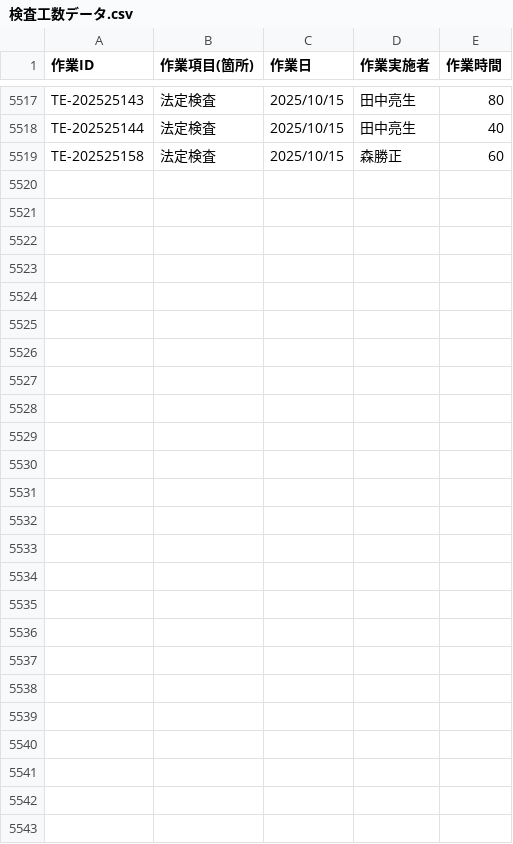
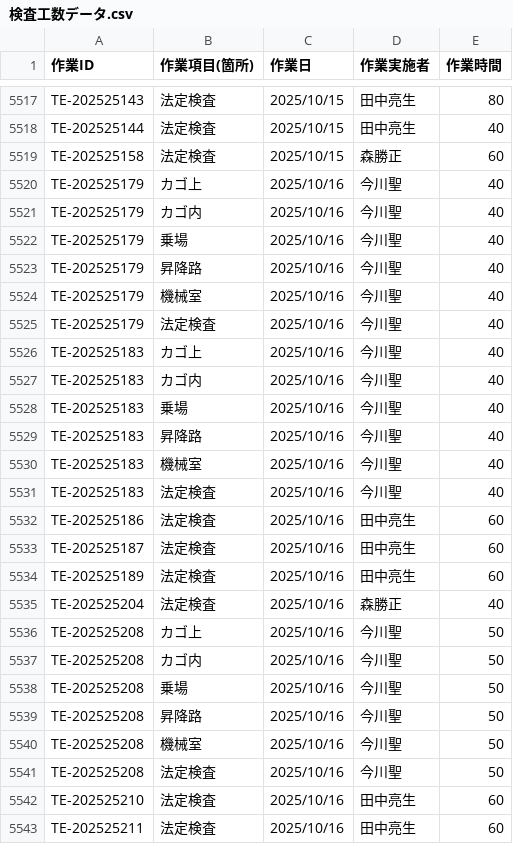
Before and after one commit to otameshi-web/kousu-app, a CSV file: data/検査工数データ.csv, drawn as a sheet; only a part is shown, gaps mark what is left out; the diff names each change by its address in the sheet, - before the commit and + after, or states it on an @@ line.

Commit message:
自動更新: 検査工数データ (2025-10-16 16:05:06)

```diff
--- a/data/検査工数データ.csv
+++ b/data/検査工数データ.csv
+row 5520: TE-202525179 | カゴ上 | 2025/10/16 | 今川聖 | 40
+row 5521: TE-202525179 | カゴ内 | 2025/10/16 | 今川聖 | 40
+row 5522: TE-202525179 | 乗場 | 2025/10/16 | 今川聖 | 40
+row 5523: TE-202525179 | 昇降路 | 2025/10/16 | 今川聖 | 40
+row 5524: TE-202525179 | 機械室 | 2025/10/16 | 今川聖 | 40
+row 5525: TE-202525179 | 法定検査 | 2025/10/16 | 今川聖 | 40
+row 5526: TE-202525183 | カゴ上 | 2025/10/16 | 今川聖 | 40
+row 5527: TE-202525183 | カゴ内 | 2025/10/16 | 今川聖 | 40
+row 5528: TE-202525183 | 乗場 | 2025/10/16 | 今川聖 | 40
+row 5529: TE-202525183 | 昇降路 | 2025/10/16 | 今川聖 | 40
+row 5530: TE-202525183 | 機械室 | 2025/10/16 | 今川聖 | 40
+row 5531: TE-202525183 | 法定検査 | 2025/10/16 | 今川聖 | 40
+row 5532: TE-202525186 | 法定検査 | 2025/10/16 | 田中亮生 | 60
+row 5533: TE-202525187 | 法定検査 | 2025/10/16 | 田中亮生 | 60
+row 5534: TE-202525189 | 法定検査 | 2025/10/16 | 田中亮生 | 60
+row 5535: TE-202525204 | 法定検査 | 2025/10/16 | 森勝正 | 40
+row 5536: TE-202525208 | カゴ上 | 2025/10/16 | 今川聖 | 50
+row 5537: TE-202525208 | カゴ内 | 2025/10/16 | 今川聖 | 50
+row 5538: TE-202525208 | 乗場 | 2025/10/16 | 今川聖 | 50
+row 5539: TE-202525208 | 昇降路 | 2025/10/16 | 今川聖 | 50
+row 5540: TE-202525208 | 機械室 | 2025/10/16 | 今川聖 | 50
+row 5541: TE-202525208 | 法定検査 | 2025/10/16 | 今川聖 | 50
+row 5542: TE-202525210 | 法定検査 | 2025/10/16 | 田中亮生 | 60
+row 5543: TE-202525211 | 法定検査 | 2025/10/16 | 田中亮生 | 60
```
